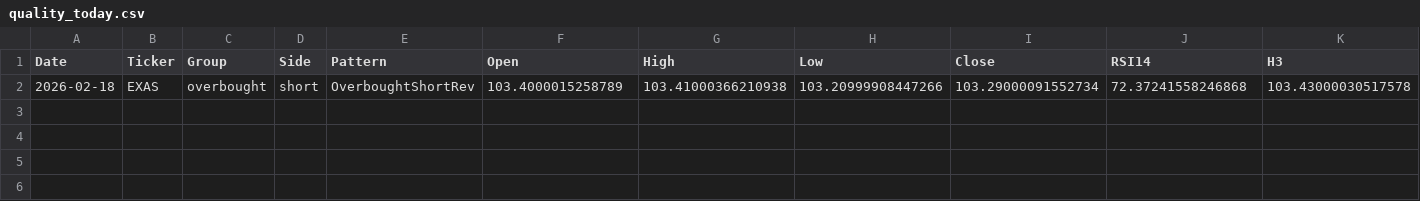
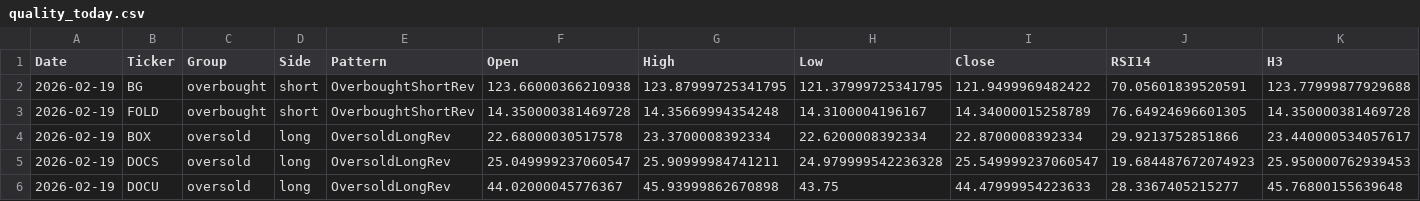
Before and after one commit to mpincus/SwingScannerWatchlist-GPT, a CSV file: data/quality_today.csv, drawn as a sheet; only a part is shown; removed rows and columns are numbered as before the commit, all else as after; rows hold the shown columns only; the diff names each change by its address in the sheet, - before the commit and + after, or states it on an @@ line.

```diff
--- a/data/quality_today.csv
+++ b/data/quality_today.csv
-row 2: 2026-02-18 | EXAS | overbought | short | OverboughtShortRev | 103.4000015258789 | 103.41000366210938 | 103.20999908447266 | 103.29000091552734 | 72.37241558246868 | 103.43000030517578
+row 2: 2026-02-19 | BG | overbought | short | OverboughtShortRev | 123.66000366210938 | 123.87999725341795 | 121.37999725341795 | 121.9499969482422 | 70.05601839520591 | 123.77999877929688
+row 3: 2026-02-19 | FOLD | overbought | short | OverboughtShortRev | 14.350000381469728 | 14.35669994354248 | 14.3100004196167 | 14.34000015258789 | 76.64924696601305 | 14.350000381469728
+row 4: 2026-02-19 | BOX | oversold | long | OversoldLongRev | 22.68000030517578 | 23.3700008392334 | 22.6200008392334 | 22.8700008392334 | 29.9213752851866 | 23.440000534057617
+row 5: 2026-02-19 | DOCS | oversold | long | OversoldLongRev | 25.049999237060547 | 25.90999984741211 | 24.979999542236328 | 25.549999237060547 | 19.684487672074923 | 25.950000762939453
+row 6: 2026-02-19 | DOCU | oversold | long | OversoldLongRev | 44.02000045776367 | 45.93999862670898 | 43.75 | 44.47999954223633 | 28.3367405215277 | 45.76800155639648
```
Also changed, not shown: docs/quality_today.csv.
